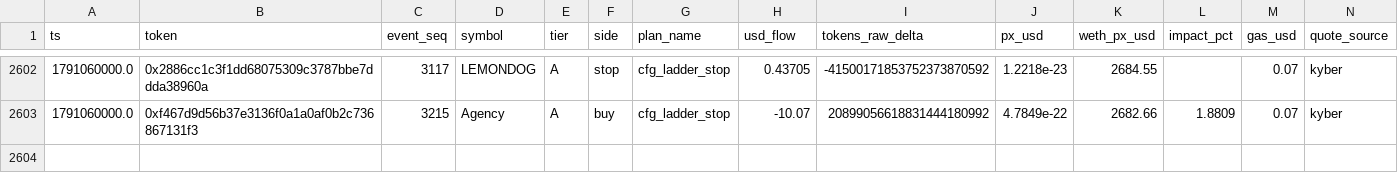
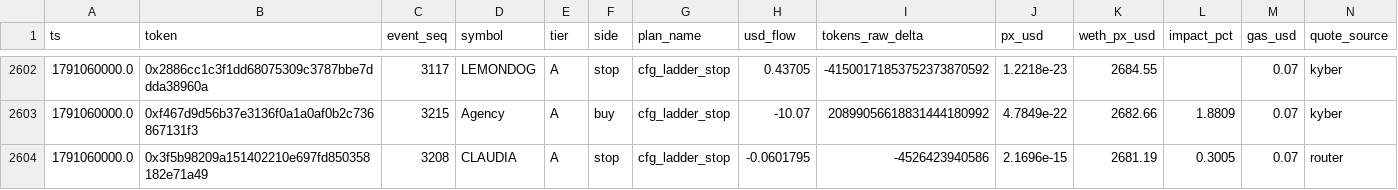
Before and after one commit to yousefjan2007-crypto/robinhood-screener, a CSV file: data/paper_ledger.csv, drawn as a sheet; only a part is shown, gaps mark what is left out; rows hold the shown columns only; the diff names each change by its address in the sheet, - before the commit and + after, or states it on an @@ line.

```diff
--- a/data/paper_ledger.csv
+++ b/data/paper_ledger.csv
+row 2604: 1791060000.0 | 0x3f5b98209a151402210e697fd850358182e71a49 | 3208 | CLAUDIA | A | stop | cfg_ladder_stop | -0.0601795 | -4526423940586 | 2.1696e-15 | 2681.19 | 0.3005 | 0.07 | router
```
Also changed, not shown: 13 other files.
